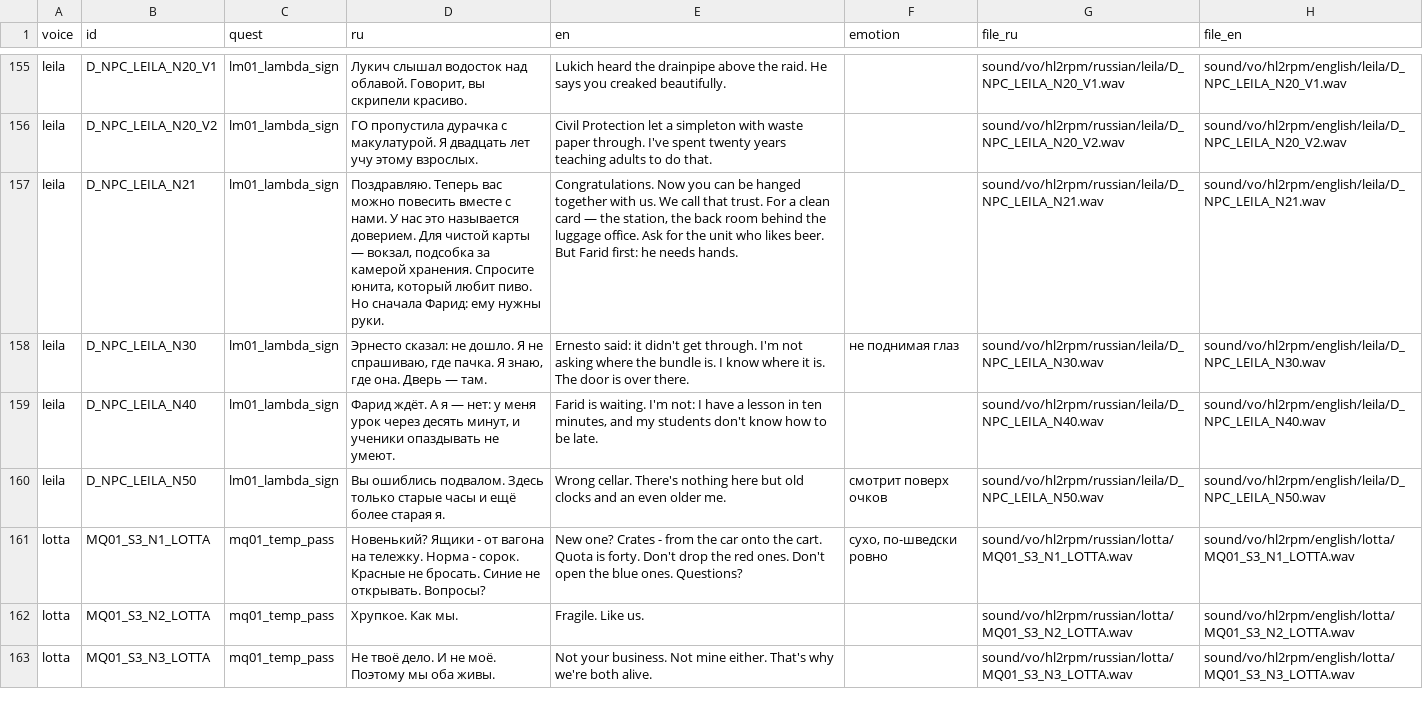
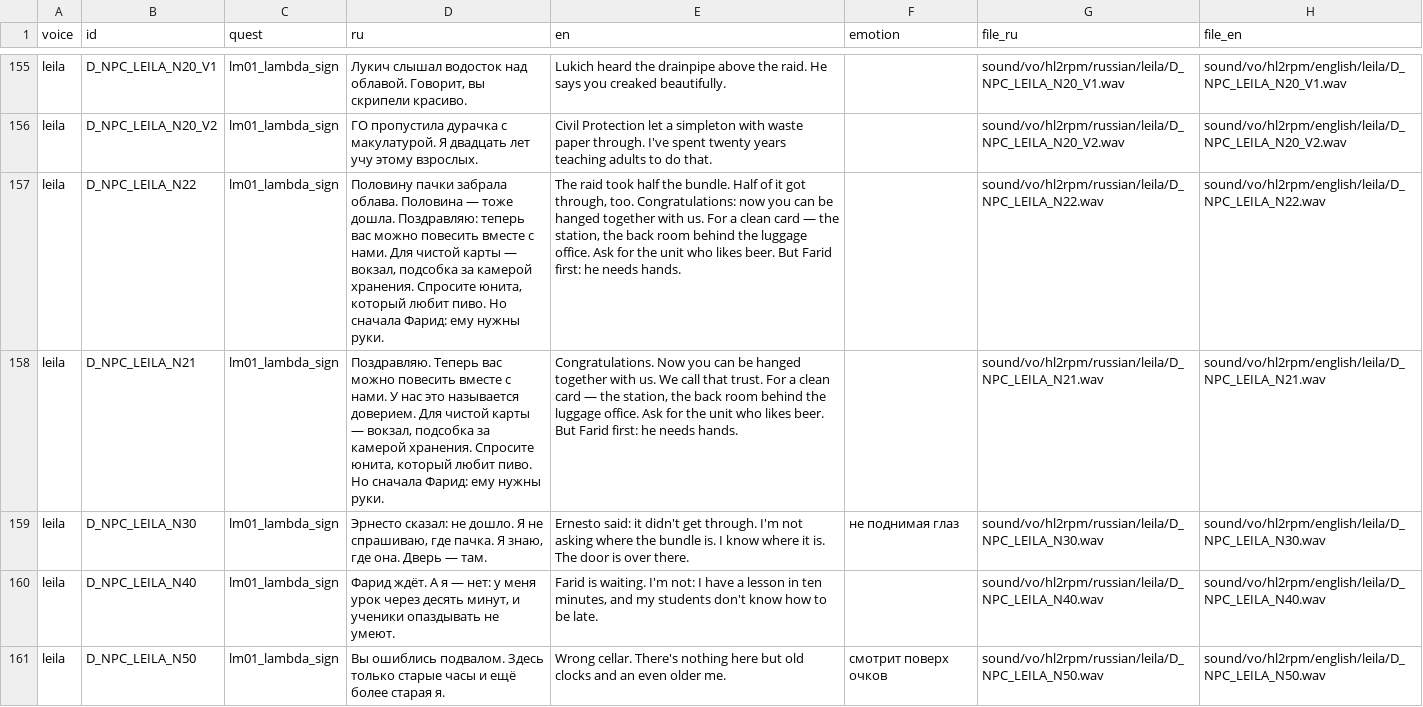
Before and after one commit to NagiButor/Half-Life-2-Role-Play-Mod, a CSV file: Дизайн-документ/Озвучка/все_реплики.csv, drawn as a sheet; only a part is shown, gaps mark what is left out; the shorter side is filled out with more unchanged rows; the diff names each change by its address in the sheet, - before the commit and + after, or states it on an @@ line.

```diff
--- a/Дизайн-документ/Озвучка/все_реплики.csv
+++ b/Дизайн-документ/Озвучка/все_реплики.csv
+row 157: leila | D_NPC_LEILA_N22 | lm01_lambda_sign | Половину пачки забрала облава. Половина — тоже дошла. Поздравляю: теперь вас можно повесить вместе с нами. Для чистой карты — вокзал, подсобка за камерой хранения. Спросите юнита, который любит пиво. Но сначала Фарид: ему нужны руки. | The raid took half the bundle. Half of it got through, too. Congratulations: now you can be hanged together with us. For a clean card — the station, the back room behind the luggage office. Ask for the unit who likes beer. But Farid first: he needs hands. |  | sound/vo/hl2rpm/russian/leila/D_NPC_LEILA_N22.wav | sound/vo/hl2rpm/english/leila/D_NPC_LEILA_N22.wav
```
Also changed, not shown: 32 other files.
